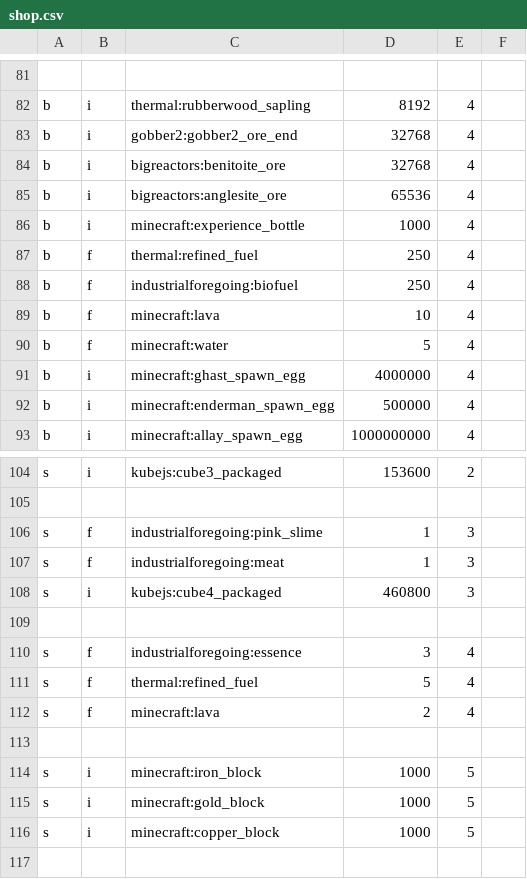
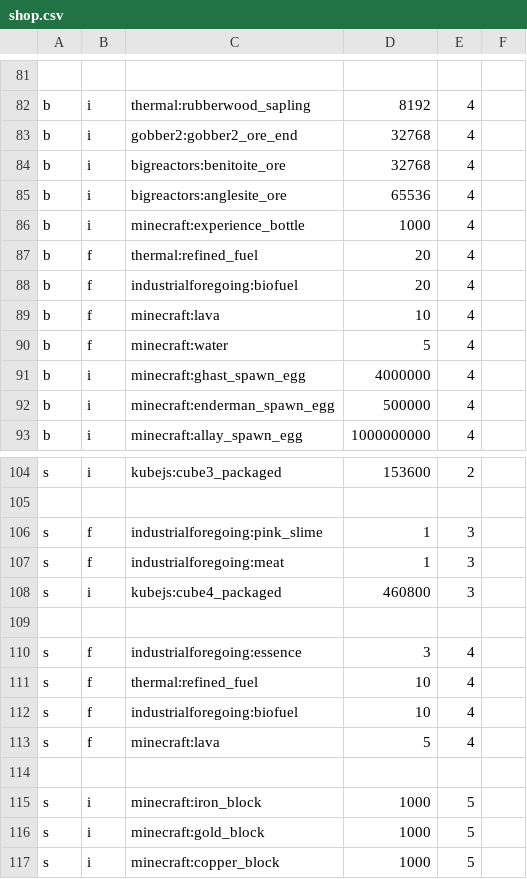
Before and after one commit to adamico/mechanical-mastery-plus, a CSV file: config/adminshop/shop.csv, drawn as a sheet; only a part is shown, gaps mark what is left out.

```diff
--- a/config/adminshop/shop.csv
+++ b/config/adminshop/shop.csv
@@ -86,4 +86,4 @@ b,i,bigreactors:anglesite_ore,65536,4
 b,i,minecraft:experience_bottle,1000,4
-b,f,thermal:refined_fuel,250,4
-b,f,industrialforegoing:biofuel,250,4
+b,f,thermal:refined_fuel,20,4
+b,f,industrialforegoing:biofuel,20,4
 b,f,minecraft:lava,10,4
@@ -110,4 +110,5 @@ s,i,kubejs:cube4_packaged,460800,3
 s,f,industrialforegoing:essence,3,4
-s,f,thermal:refined_fuel,5,4
-s,f,minecraft:lava,2,4
+s,f,thermal:refined_fuel,10,4
+s,f,industrialforegoing:biofuel,10,4
+s,f,minecraft:lava,5,4
 ,,,,
```
Also changed, not shown: 15 other files.
